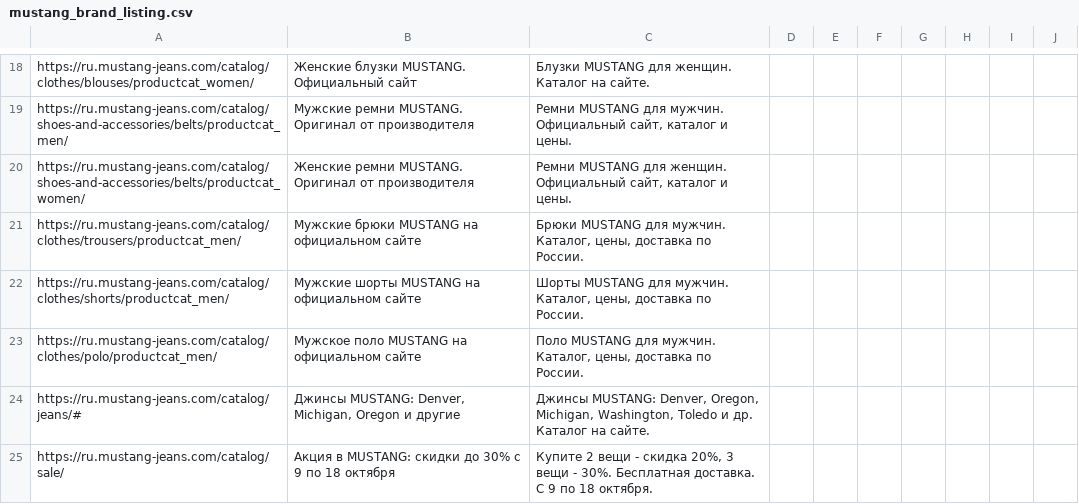
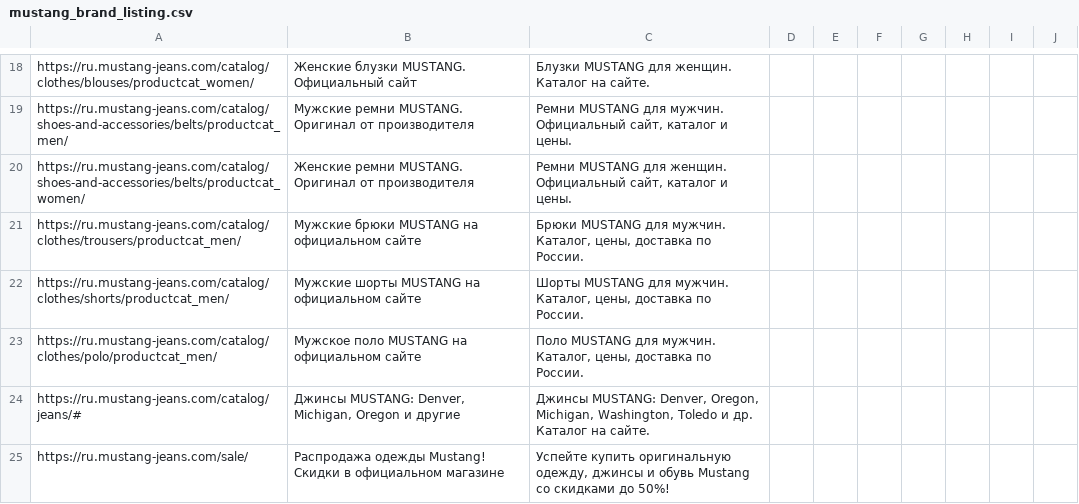
Before and after one commit to untropee/csv, a CSV file: mustang_brand_listing.csv, drawn as a sheet; only a part is shown, gaps mark what is left out; removed rows and columns are numbered as before the commit, all else as after; the diff names each change by its address in the sheet, - before the commit and + after, or states it on an @@ line.

Commit message:
Update mustang_brand_listing.csv

```diff
--- a/mustang_brand_listing.csv
+++ b/mustang_brand_listing.csv
-row 25: https://ru.mustang-jeans.com/catalog/sale/ | Акция в MUSTANG: скидки до 30% с 9 по 18 октября | Купите 2 вещи - скидка 20%, 3 вещи - 30%. Бесплатная доставка. С 9 по 18 октября.
+row 25: https://ru.mustang-jeans.com/sale/ | Распродажа одежды Mustang! Скидки в официальном магазине | Успейте купить оригинальную одежду, джинсы и обувь Mustang со скидками до 50%!
```
